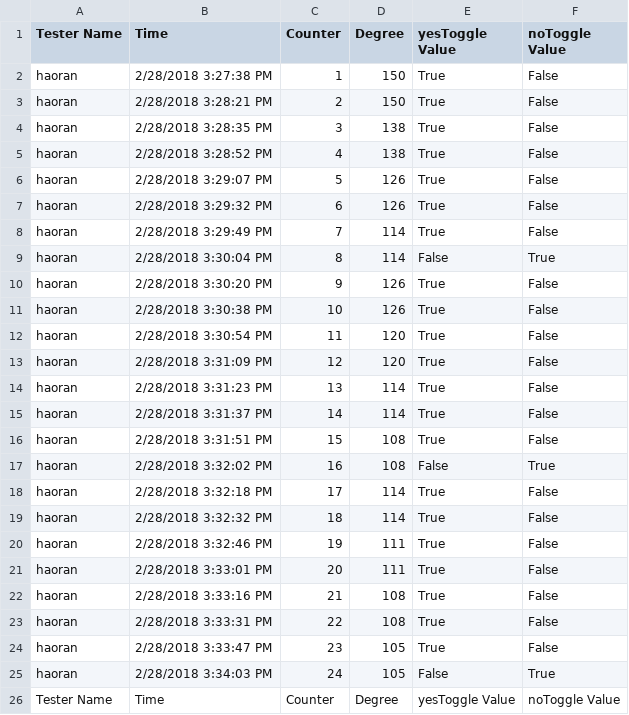
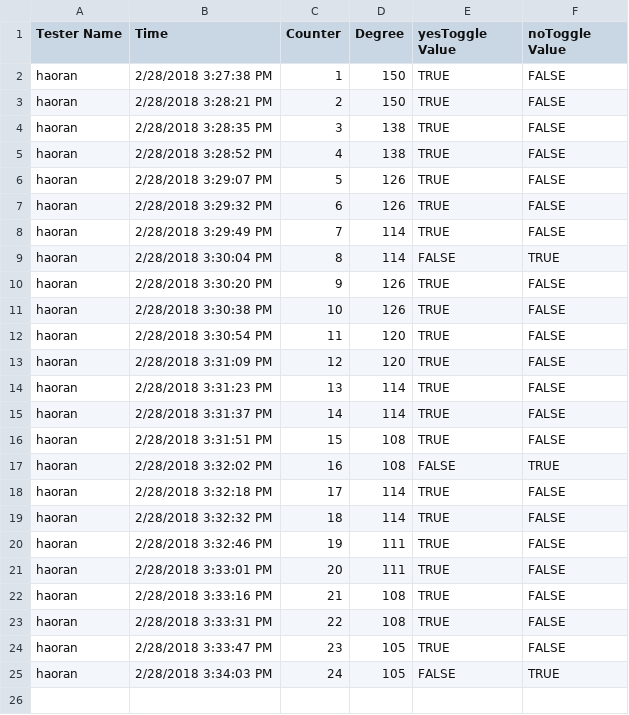
Before and after one commit to HongYu-CHANG/FacePush, a CSV file: DC MOTOR/Applicaton/StudyOne_ADT/ADT_Results/ADT Answer Of haoran_3_3.csv, drawn as a sheet.

```diff
--- a/DC MOTOR/Applicaton/StudyOne_ADT/ADT_Results/ADT Answer Of haoran_3_3.csv
+++ b/DC MOTOR/Applicaton/StudyOne_ADT/ADT_Results/ADT Answer Of haoran_3_3.csv
@@ -1,26 +1,25 @@
 Tester Name, Time, Counter, Degree, yesToggle Value, noToggle Value
-haoran,2/28/2018 3:27:38 PM,1,150,True,False
-haoran,2/28/2018 3:28:21 PM,2,150,True,False
-haoran,2/28/2018 3:28:35 PM,3,138,True,False
-haoran,2/28/2018 3:28:52 PM,4,138,True,False
-haoran,2/28/2018 3:29:07 PM,5,126,True,False
-haoran,2/28/2018 3:29:32 PM,6,126,True,False
-haoran,2/28/2018 3:29:49 PM,7,114,True,False
-haoran,2/28/2018 3:30:04 PM,8,114,False,True
-haoran,2/28/2018 3:30:20 PM,9,126,True,False
-haoran,2/28/2018 3:30:38 PM,10,126,True,False
-haoran,2/28/2018 3:30:54 PM,11,120,True,False
-haoran,2/28/2018 3:31:09 PM,12,120,True,False
-haoran,2/28/2018 3:31:23 PM,13,114,True,False
-haoran,2/28/2018 3:31:37 PM,14,114,True,False
-haoran,2/28/2018 3:31:51 PM,15,108,True,False
-haoran,2/28/2018 3:32:02 PM,16,108,False,True
-haoran,2/28/2018 3:32:18 PM,17,114,True,False
-haoran,2/28/2018 3:32:32 PM,18,114,True,False
-haoran,2/28/2018 3:32:46 PM,19,111,True,False
-haoran,2/28/2018 3:33:01 PM,20,111,True,False
-haoran,2/28/2018 3:33:16 PM,21,108,True,False
-haoran,2/28/2018 3:33:31 PM,22,108,True,False
-haoran,2/28/2018 3:33:47 PM,23,105,True,False
-haoran,2/28/2018 3:34:03 PM,24,105,False,True
-Tester Name, Time, Counter, Degree, yesToggle Value, noToggle Value
+haoran,2/28/2018 3:27:38 PM,1,150,TRUE,FALSE
+haoran,2/28/2018 3:28:21 PM,2,150,TRUE,FALSE
+haoran,2/28/2018 3:28:35 PM,3,138,TRUE,FALSE
+haoran,2/28/2018 3:28:52 PM,4,138,TRUE,FALSE
+haoran,2/28/2018 3:29:07 PM,5,126,TRUE,FALSE
+haoran,2/28/2018 3:29:32 PM,6,126,TRUE,FALSE
+haoran,2/28/2018 3:29:49 PM,7,114,TRUE,FALSE
+haoran,2/28/2018 3:30:04 PM,8,114,FALSE,TRUE
+haoran,2/28/2018 3:30:20 PM,9,126,TRUE,FALSE
+haoran,2/28/2018 3:30:38 PM,10,126,TRUE,FALSE
+haoran,2/28/2018 3:30:54 PM,11,120,TRUE,FALSE
+haoran,2/28/2018 3:31:09 PM,12,120,TRUE,FALSE
+haoran,2/28/2018 3:31:23 PM,13,114,TRUE,FALSE
+haoran,2/28/2018 3:31:37 PM,14,114,TRUE,FALSE
+haoran,2/28/2018 3:31:51 PM,15,108,TRUE,FALSE
+haoran,2/28/2018 3:32:02 PM,16,108,FALSE,TRUE
+haoran,2/28/2018 3:32:18 PM,17,114,TRUE,FALSE
+haoran,2/28/2018 3:32:32 PM,18,114,TRUE,FALSE
+haoran,2/28/2018 3:32:46 PM,19,111,TRUE,FALSE
+haoran,2/28/2018 3:33:01 PM,20,111,TRUE,FALSE
+haoran,2/28/2018 3:33:16 PM,21,108,TRUE,FALSE
+haoran,2/28/2018 3:33:31 PM,22,108,TRUE,FALSE
+haoran,2/28/2018 3:33:47 PM,23,105,TRUE,FALSE
+haoran,2/28/2018 3:34:03 PM,24,105,FALSE,TRUE
```
Also changed, not shown: 20 other files.
